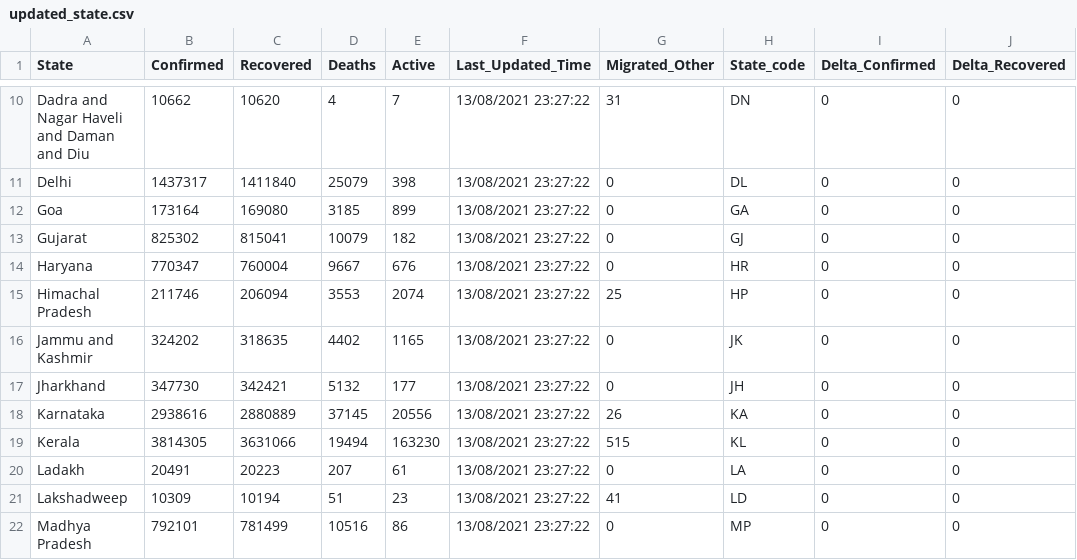
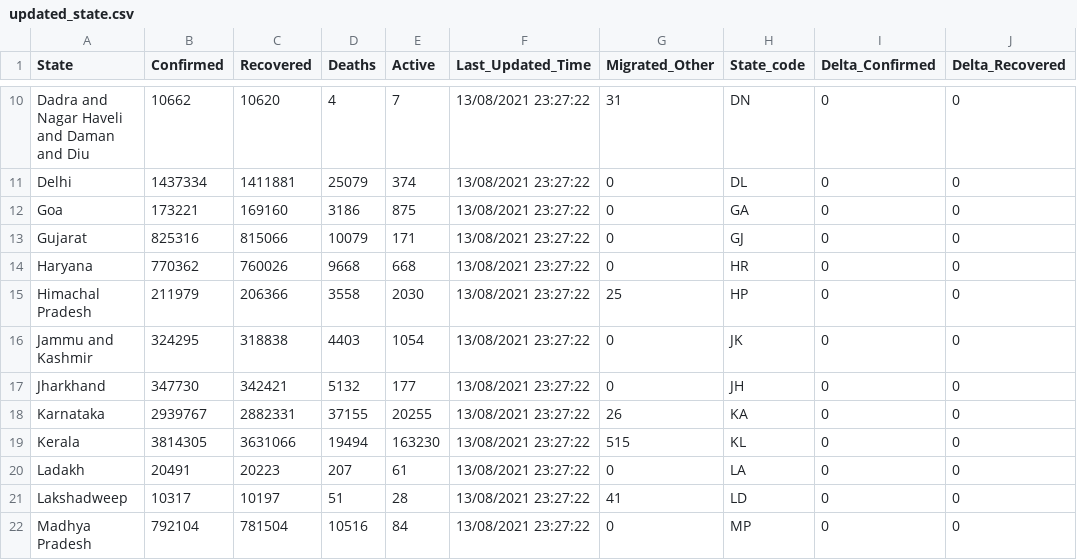
Before and after one commit to amankumarm/covid-19_visualiser, a CSV file: cov_py/updated_state.csv, drawn as a sheet; only a part is shown, gaps mark what is left out; the diff covers the shown part only; the diff names each change by its address in the sheet, - before the commit and + after, or states it on an @@ line.

```diff
--- a/cov_py/updated_state.csv
+++ b/cov_py/updated_state.csv
-B11 (Confirmed): 1437317
+B11 (Confirmed): 1437334
-C11 (Recovered): 1411840
+C11 (Recovered): 1411881
-E11 (Active): 398
+E11 (Active): 374
-B12 (Confirmed): 173164
+B12 (Confirmed): 173221
-C12 (Recovered): 169080
+C12 (Recovered): 169160
-D12 (Deaths): 3185
+D12 (Deaths): 3186
-E12 (Active): 899
+E12 (Active): 875
-B13 (Confirmed): 825302
+B13 (Confirmed): 825316
-C13 (Recovered): 815041
+C13 (Recovered): 815066
-E13 (Active): 182
+E13 (Active): 171
-B14 (Confirmed): 770347
+B14 (Confirmed): 770362
-C14 (Recovered): 760004
+C14 (Recovered): 760026
-D14 (Deaths): 9667
+D14 (Deaths): 9668
-E14 (Active): 676
+E14 (Active): 668
-B15 (Confirmed): 211746
+B15 (Confirmed): 211979
-C15 (Recovered): 206094
+C15 (Recovered): 206366
-D15 (Deaths): 3553
+D15 (Deaths): 3558
-E15 (Active): 2074
+E15 (Active): 2030
-B16 (Confirmed): 324202
+B16 (Confirmed): 324295
-C16 (Recovered): 318635
+C16 (Recovered): 318838
-D16 (Deaths): 4402
+D16 (Deaths): 4403
-E16 (Active): 1165
+E16 (Active): 1054
-B18 (Confirmed): 2938616
+B18 (Confirmed): 2939767
-C18 (Recovered): 2880889
+C18 (Recovered): 2882331
-D18 (Deaths): 37145
+D18 (Deaths): 37155
-E18 (Active): 20556
+E18 (Active): 20255
-B21 (Confirmed): 10309
+B21 (Confirmed): 10317
-C21 (Recovered): 10194
+C21 (Recovered): 10197
-E21 (Active): 23
+E21 (Active): 28
-B22 (Confirmed): 792101
+B22 (Confirmed): 792104
-C22 (Recovered): 781499
+C22 (Recovered): 781504
-E22 (Active): 86
+E22 (Active): 84
```
Also changed, not shown: 89 edited cells elsewhere in this file, cov_py/downloaded.csv, cov_py/total.csv, 6 other files.
